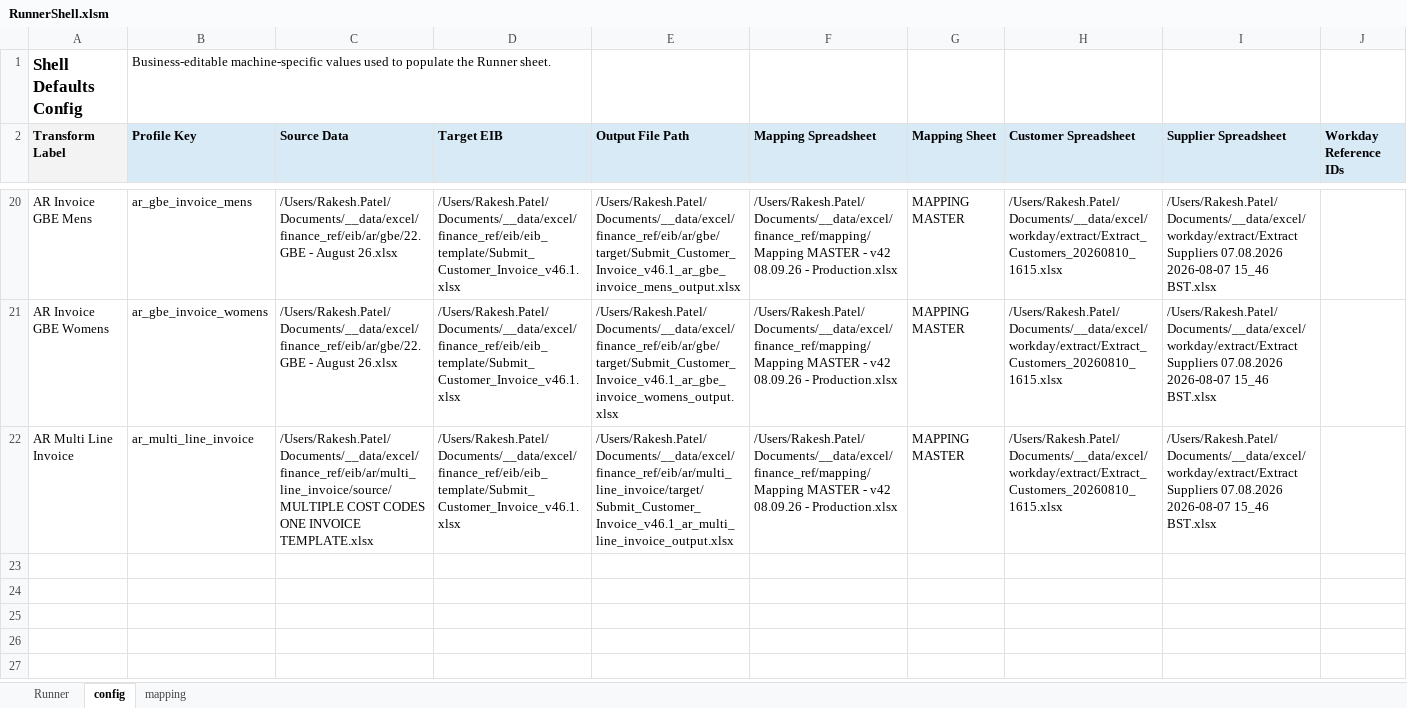
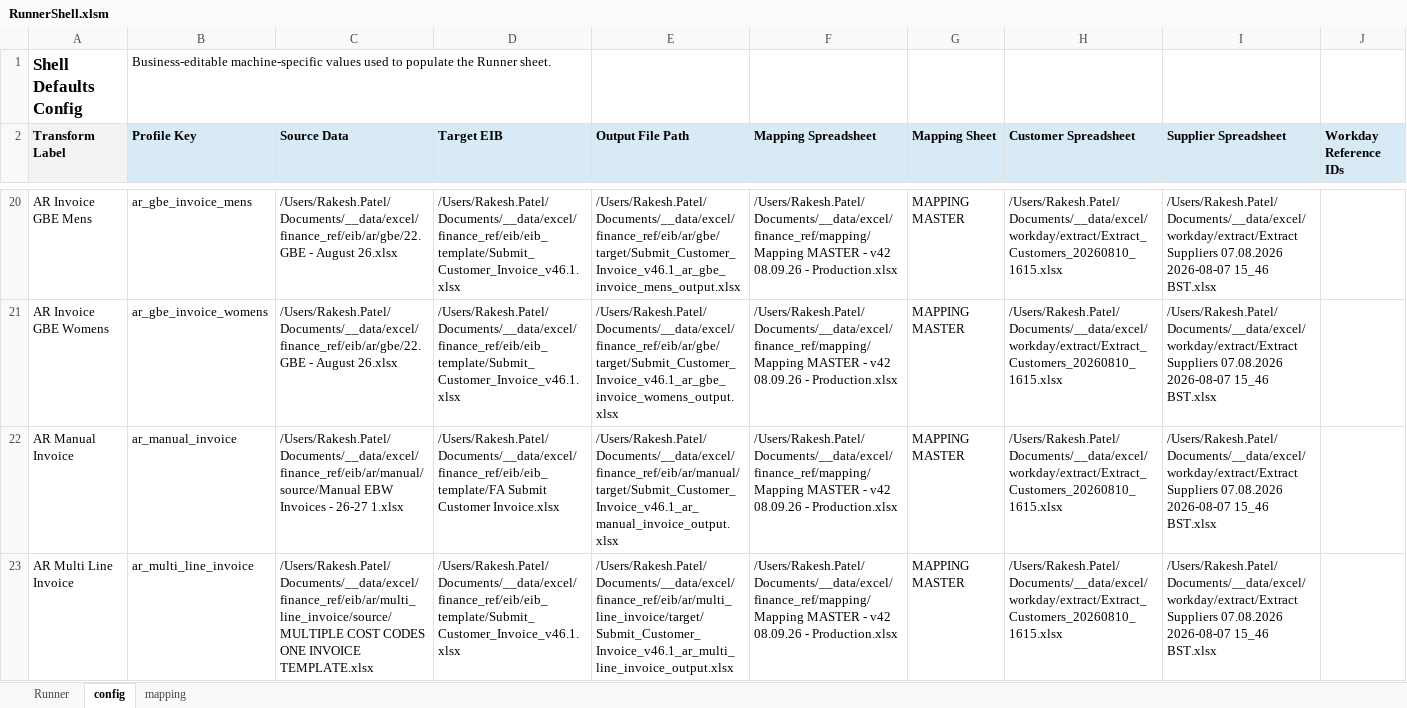
Before and after one commit to rpatel-fa/fa_workday_etl, an Excel workbook: implementations/elt_transform_excel/runner_shell/RunnerShell.xlsm, sheet config, drawn as a sheet; only a part is shown, gaps mark what is left out; values as stored, in another font and other column widths than the file's, no borders; the diff names each change by its address in the sheet, - before the commit and + after, or states it on an @@ line.

```diff
--- a/implementations/elt_transform_excel/runner_shell/RunnerShell.xlsm (sheet config)
+++ b/implementations/elt_transform_excel/runner_shell/RunnerShell.xlsm (sheet config)
+row 22: AR Manual Invoice | ar_manual_invoice | /Users/Rakesh.Patel/Documents/__data/excel/finance_ref/eib/ar/manual/source/Manual EBW Invoices - 26-27 1.xlsx | /Users/Rakesh.Patel/Documents/__data/excel/finance_ref/eib/eib_template/FA Submit Customer Invoice.xlsx | /Users/Rakesh.Patel/Documents/__data/excel/finance_ref/eib/ar/manual/target/Submit_Customer_Invoice_v46.1_ar_manual_invoice_output.xlsx | /Users/Rakesh.Patel/Documents/__data/excel/finance_ref/mapping/Mapping MASTER - v42 08.09.26 - Production.xlsx | MAPPING MASTER | /Users/Rakesh.Patel/Documents/__data/excel/workday/extract/Extract_Customers_20260810_1615.xlsx | /Users/Rakesh.Patel/Documents/__data/excel/workday/extract/Extract Suppliers 07.08.2026 2026-08-07 15_46 BST.xlsx
```
Also changed, not shown: sheet Runner, 3 other files.
